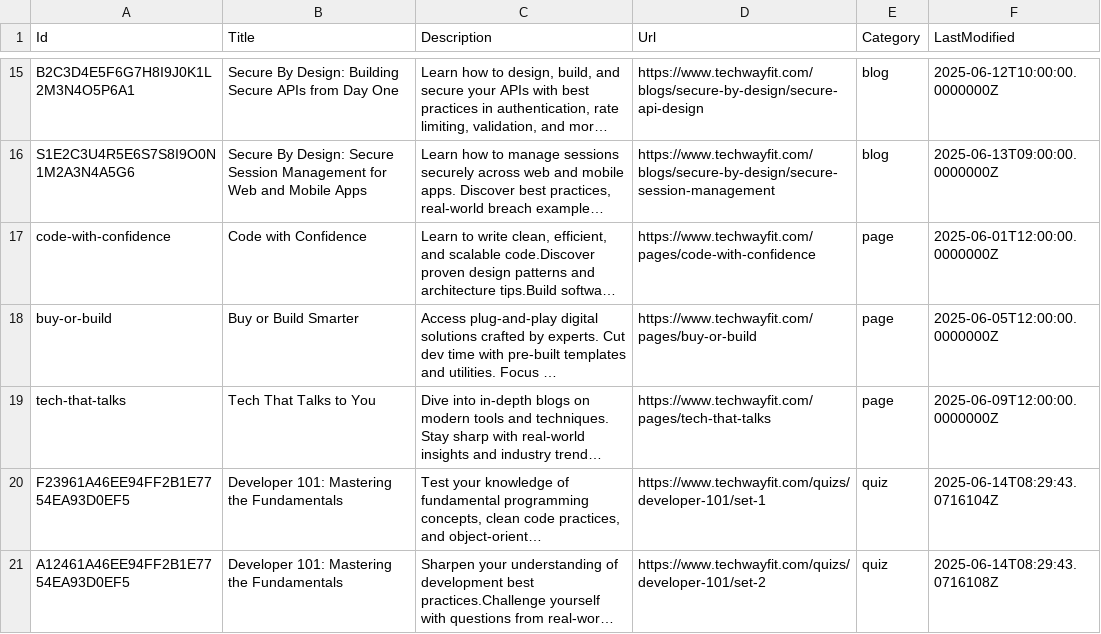
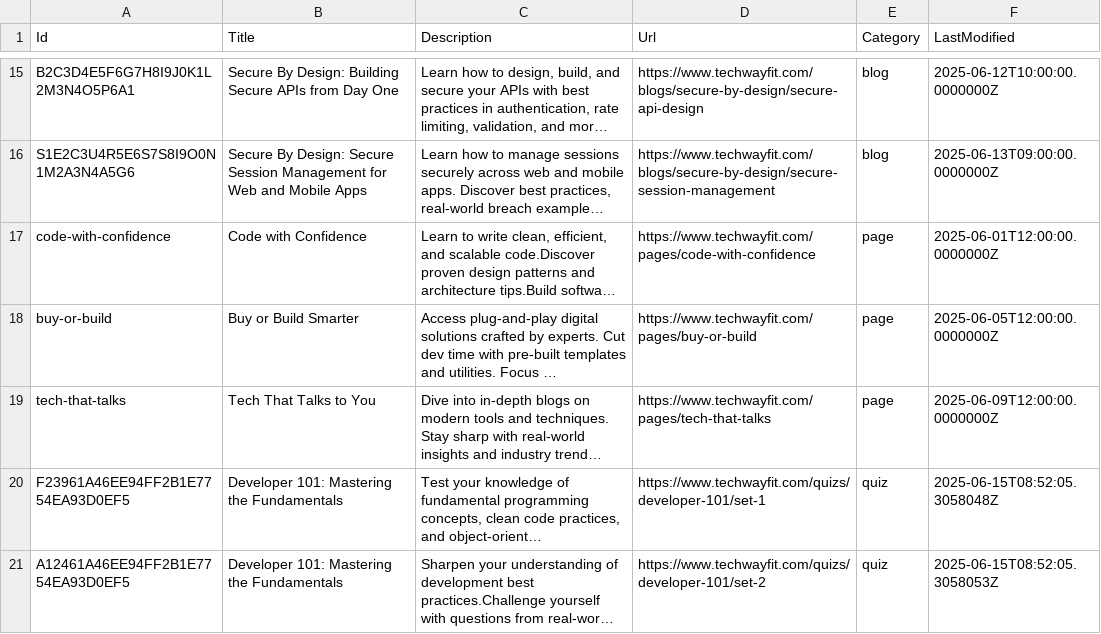
Before and after one commit to mknayak/two-web-static, a CSV file: search-index.csv, drawn as a sheet; only a part is shown, gaps mark what is left out; long unchanged cells end in …; the diff names each change by its address in the sheet, - before the commit and + after, or states it on an @@ line.

```diff
--- a/search-index.csv
+++ b/search-index.csv
-F20 (LastModified): 2025-06-14T08:29:43.0716104Z
+F20 (LastModified): 2025-06-15T08:52:05.3058048Z
-F21 (LastModified): 2025-06-14T08:29:43.0716108Z
+F21 (LastModified): 2025-06-15T08:52:05.3058053Z
```
Also changed, not shown: 3 other files.
